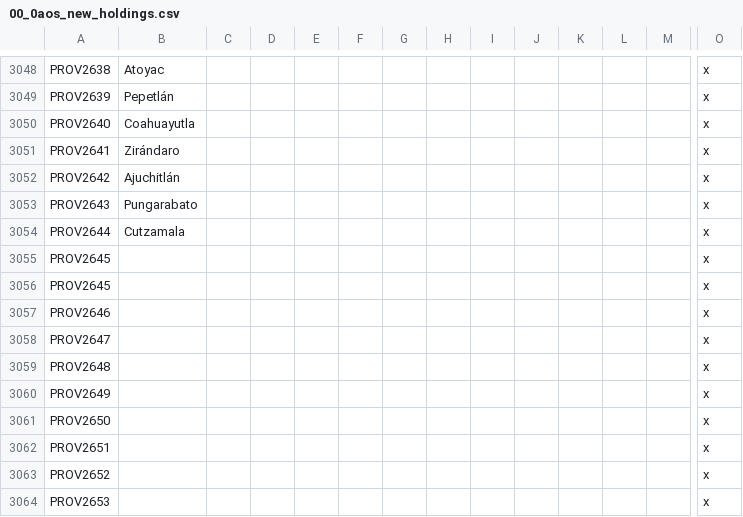
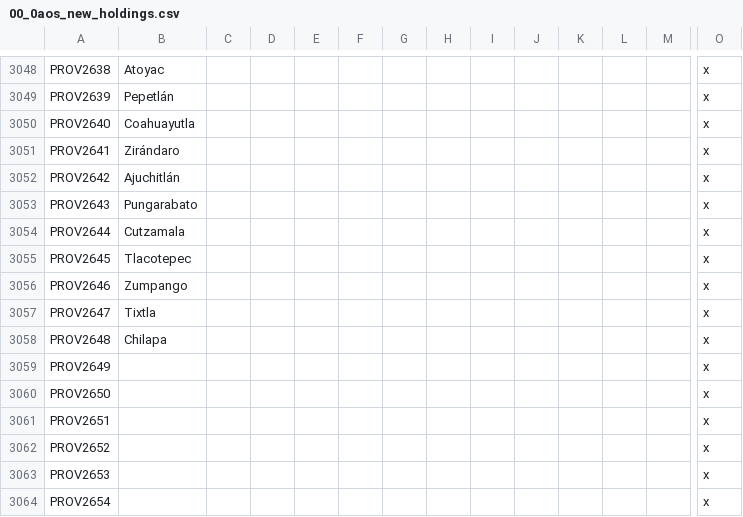
Before and after one commit to MrBadaniel/Aguila-o-Sol, a CSV file: localisation/00_0aos_new_holdings.csv, drawn as a sheet; only a part is shown, gaps mark what is left out; the shorter side is filled out with more unchanged rows; removed rows and columns are numbered as before the commit, all else as after; rows hold the shown columns only; the diff names each change by its address in the sheet, - before the commit and + after, or states it on an @@ line.

```diff
--- a/localisation/00_0aos_new_holdings.csv
+++ b/localisation/00_0aos_new_holdings.csv
-B3055: (empty)
+B3055: Tlacotepec
-row 3056: PROV2645 |  |  |  |  |  |  |  |  |  |  |  |  | x
-B3056: (empty)
+B3056: Zumpango
-B3057: (empty)
+B3057: Tixtla
-B3058: (empty)
+B3058: Chilapa
```
Also changed, not shown: localisation/AOS_Flavor.csv, map/definition.csv, 18 other files.
